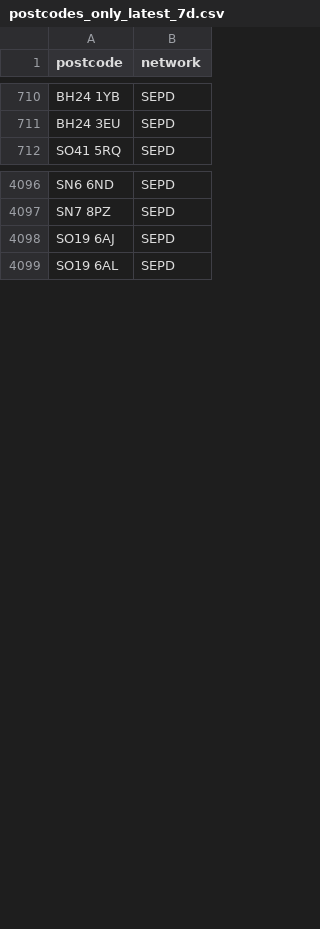
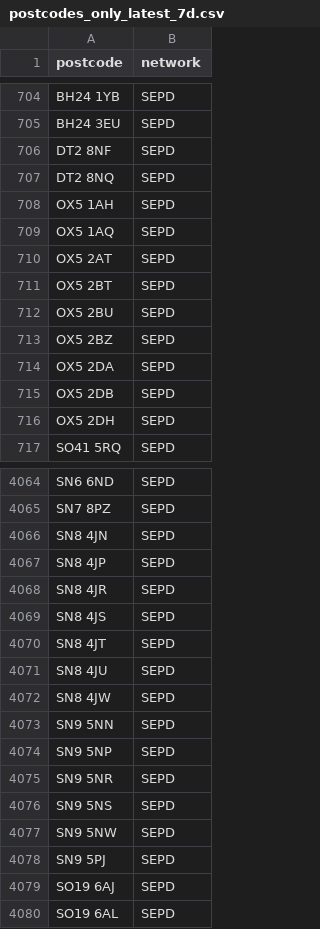
Before and after one commit to hatch-sse/powercuts-mvp, a CSV file: data/exports/postcodes_only_latest_7d.csv, drawn as a sheet; only a part is shown, gaps mark what is left out; the diff covers the shown part only.

```diff
--- a/data/exports/postcodes_only_latest_7d.csv
+++ b/data/exports/postcodes_only_latest_7d.csv
@@ -711,2 +705,13 @@ BH24 1YB,SEPD
 BH24 3EU,SEPD
+DT2 8NF,SEPD
+DT2 8NQ,SEPD
+OX5 1AH,SEPD
+OX5 1AQ,SEPD
+OX5 2AT,SEPD
+OX5 2BT,SEPD
+OX5 2BU,SEPD
+OX5 2BZ,SEPD
+OX5 2DA,SEPD
+OX5 2DB,SEPD
+OX5 2DH,SEPD
 SO41 5RQ,SEPD
@@ -4097,2 +4065,15 @@ SN6 6ND,SEPD
 SN7 8PZ,SEPD
+SN8 4JN,SEPD
+SN8 4JP,SEPD
+SN8 4JR,SEPD
+SN8 4JS,SEPD
+SN8 4JT,SEPD
+SN8 4JU,SEPD
+SN8 4JW,SEPD
+SN9 5NN,SEPD
+SN9 5NP,SEPD
+SN9 5NR,SEPD
+SN9 5NS,SEPD
+SN9 5NW,SEPD
+SN9 5PJ,SEPD
 SO19 6AJ,SEPD
```
Also changed, not shown: 2 added rows, 38 removed rows, 56 moved rows and 11 edited cells elsewhere in this file, data/exports/monthly/postcodes_2026-07.csv, data/exports/monthly/postcodes_current_month.csv, 8 other files.
